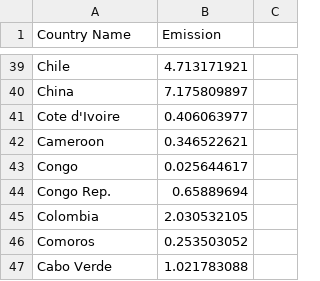
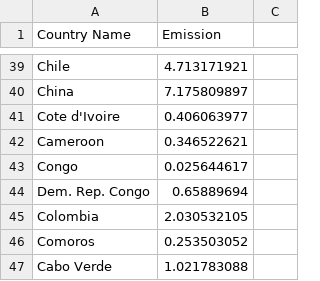
Before and after one commit to kelvinvalani/FIT3179, a CSV file: hw/data/hwdata.csv, drawn as a sheet; only a part is shown, gaps mark what is left out.

Commit message:
Update hwdata.csv

```diff
--- a/hw/data/hwdata.csv
+++ b/hw/data/hwdata.csv
@@ -43,3 +43,3 @@ Cameroon,0.346522621
 Congo,0.025644617
-Congo Rep.,0.65889694
+Dem. Rep. Congo,0.65889694
 Colombia,2.030532105
```
